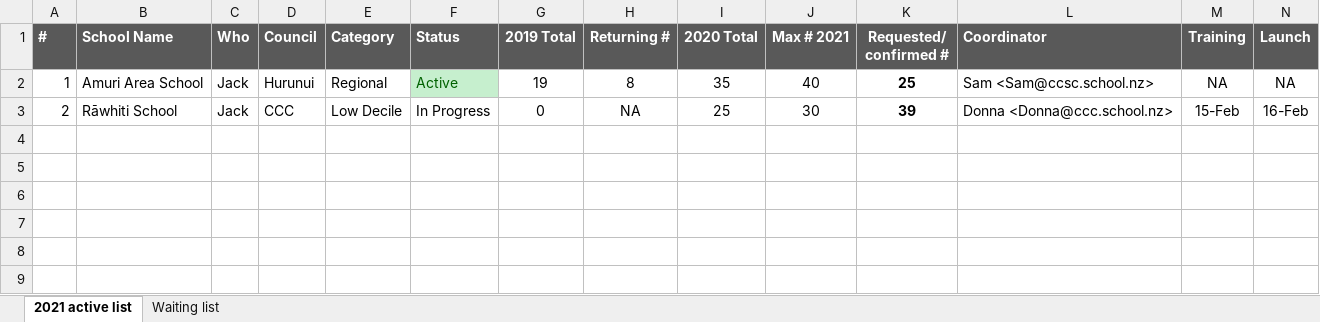
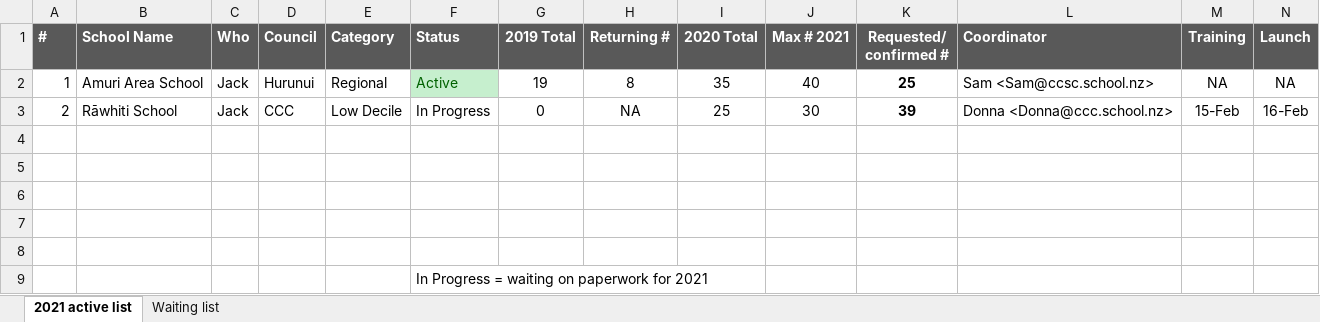
Before and after one commit to JingLiu2049/LincolnUni-3rd-Project-KidsUni, an Excel workbook: uploads/School_membership_database.xlsx, sheet 2021 active list, drawn as a sheet; only a part is shown; values as stored, in another font and other column widths than the file's, no borders; rows hold the shown columns only; the diff names each change by its address in the sheet, - before the commit and + after, or states it on an @@ line.

```diff
--- a/uploads/School_membership_database.xlsx (sheet 2021 active list)
+++ b/uploads/School_membership_database.xlsx (sheet 2021 active list)
+row 4: (empty)
+row 5: (empty)
+row 6: (empty)
+row 7: (empty)
+row 8: (empty)
+row 9:  |  |  |  |  | In Progress = waiting on paperwork for 2021
```
Also changed, not shown: uploads/Learning_Destination.xlsx, 3 other files.
